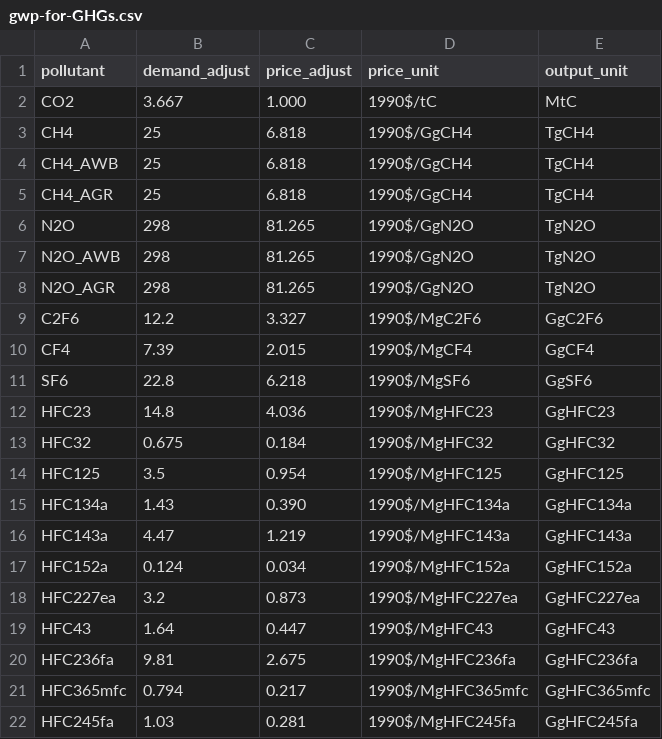
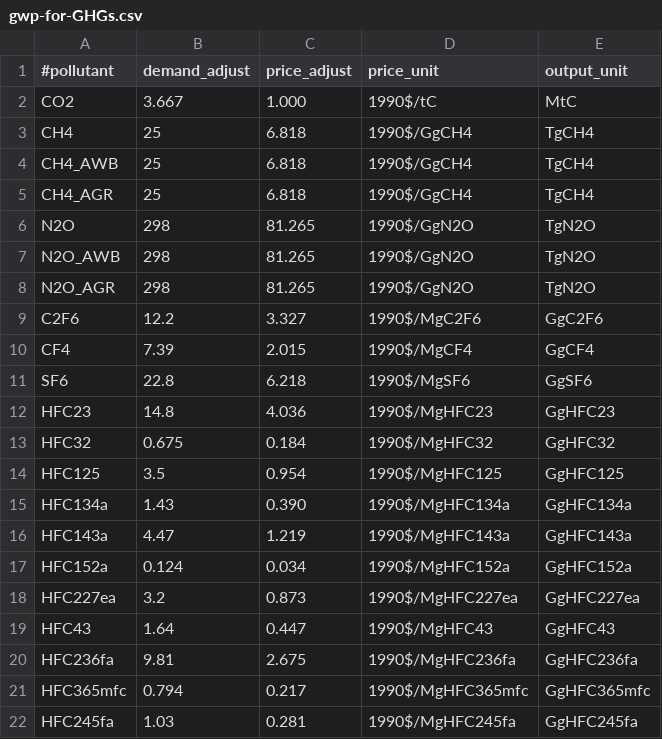
Before and after one commit to DLoughlin/GLIMPSE-CE, a CSV file: GLIMPSE-ScenarioBuilder/config/v8.2/gwp-for-GHGs.csv, drawn as a sheet.

```diff
--- a/GLIMPSE-ScenarioBuilder/config/v8.2/gwp-for-GHGs.csv
+++ b/GLIMPSE-ScenarioBuilder/config/v8.2/gwp-for-GHGs.csv
@@ -1,2 +1,2 @@
-pollutant,demand_adjust,price_adjust,price_unit,output_unit
+#pollutant,demand_adjust,price_adjust,price_unit,output_unit
 CO2,3.667,1.000,1990$/tC,MtC
```
Also changed, not shown: 2 other files.
